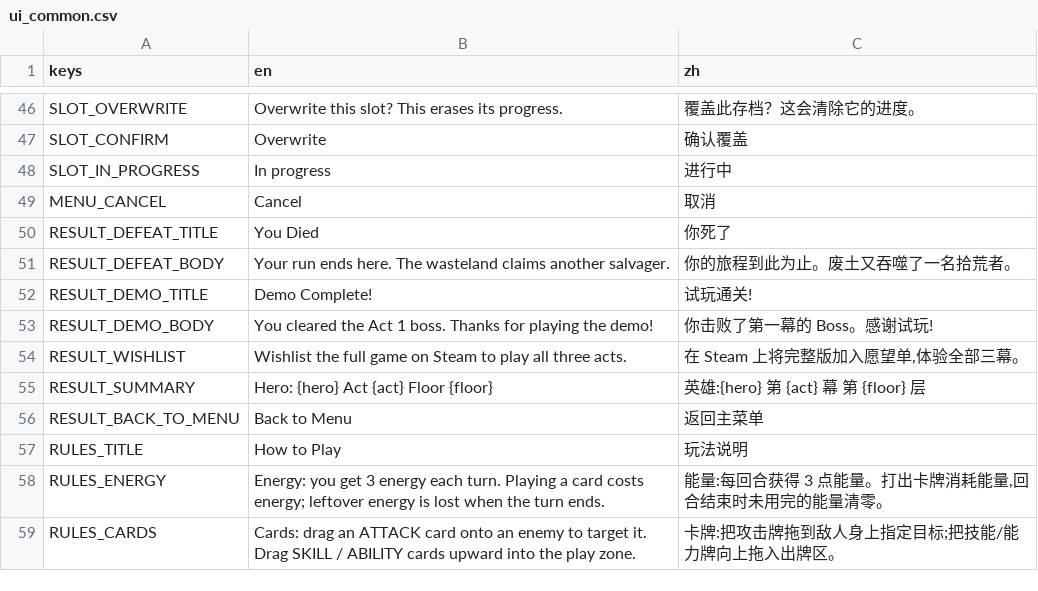
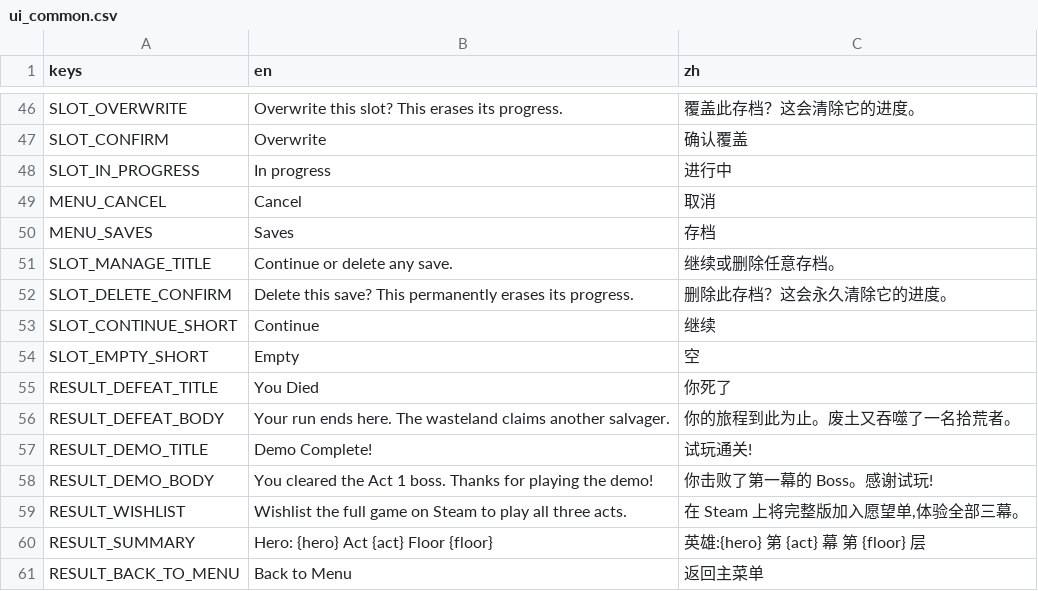
Before and after one commit to Jelly13124/Cardgame, a CSV file: assets/translations/ui_common.csv, drawn as a sheet; only a part is shown, gaps mark what is left out; the shorter side is filled out with more unchanged rows; the diff names each change by its address in the sheet, - before the commit and + after, or states it on an @@ line.

```diff
--- a/assets/translations/ui_common.csv
+++ b/assets/translations/ui_common.csv
+row 50: MENU_SAVES | Saves | 存档
+row 51: SLOT_MANAGE_TITLE | Continue or delete any save. | 继续或删除任意存档。
+row 52: SLOT_DELETE_CONFIRM | Delete this save? This permanently erases its progress. | 删除此存档？这会永久清除它的进度。
+row 53: SLOT_CONTINUE_SHORT | Continue | 继续
+row 54: SLOT_EMPTY_SHORT | Empty | 空
```
Also changed, not shown: 1 other file.
